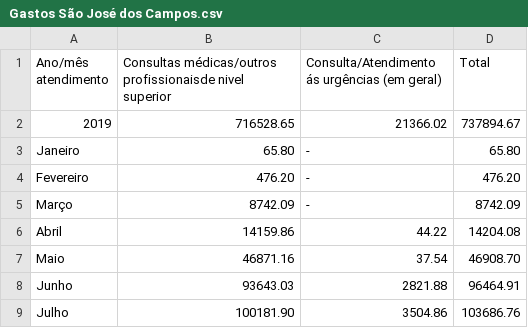
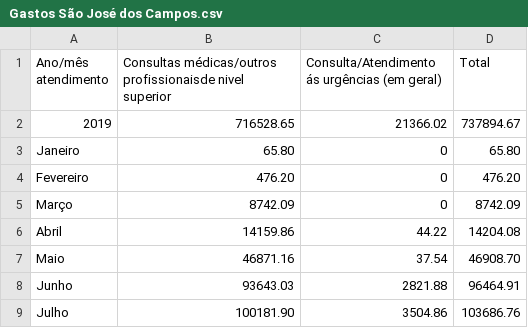
Before and after one commit to equipedevo/API_1, a CSV file: src/tables/Consultas/Gastos São José dos Campos.csv, drawn as a sheet; only a part is shown.

```diff
--- a/src/tables/Consultas/Gastos São José dos Campos.csv
+++ b/src/tables/Consultas/Gastos São José dos Campos.csv
@@ -2,5 +2,5 @@
 "2019", 716528.65, 21366.02, 737894.67
-"Janeiro", 65.80, -, 65.80
-"Fevereiro", 476.20, -, 476.20
-"Março", 8742.09, -, 8742.09
+"Janeiro", 65.80, 0, 65.80
+"Fevereiro", 476.20, 0, 476.20
+"Março", 8742.09, 0, 8742.09
 "Abril", 14159.86, 44.22, 14204.08
```
Also changed, not shown: src/tables/Consultas/Gastos Jacareí.csv, src/tables/Consultas/Gastos Taubaté.csv, 15 other files.
